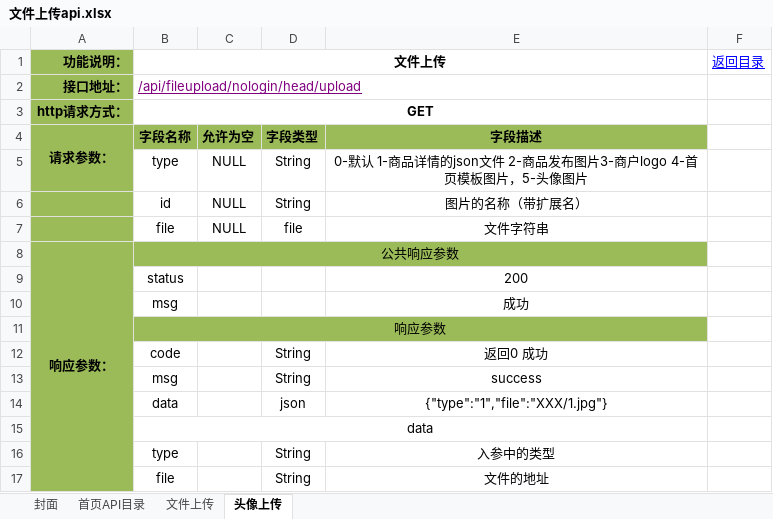
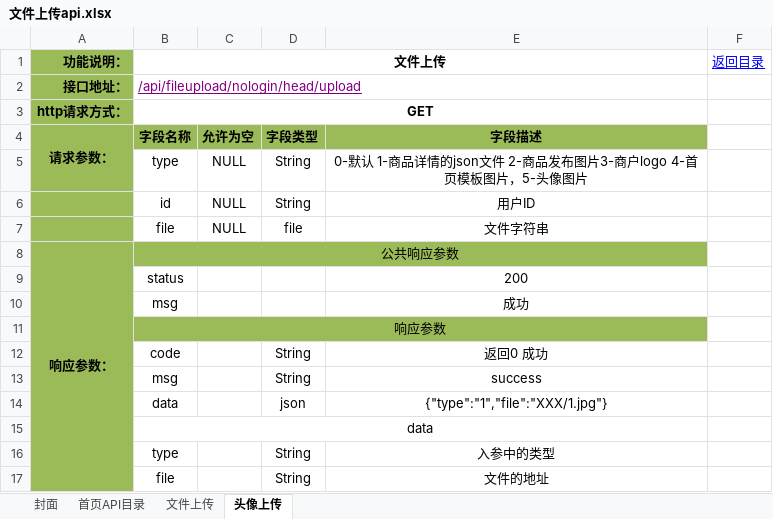
Before and after one commit to douster/design, an Excel workbook: 接口文档/文件上传api/文件上传api.xlsx, sheet 头像上传, drawn as a sheet; values as stored, in another font and other column widths than the file's, no borders; the diff names each change by its address in the sheet, - before the commit and + after, or states it on an @@ line.

Commit message:
add

```diff
--- a/接口文档/文件上传api/文件上传api.xlsx (sheet 头像上传)
+++ b/接口文档/文件上传api/文件上传api.xlsx (sheet 头像上传)
-E6: 图片的名称（带扩展名）
+E6: 用户ID
```
